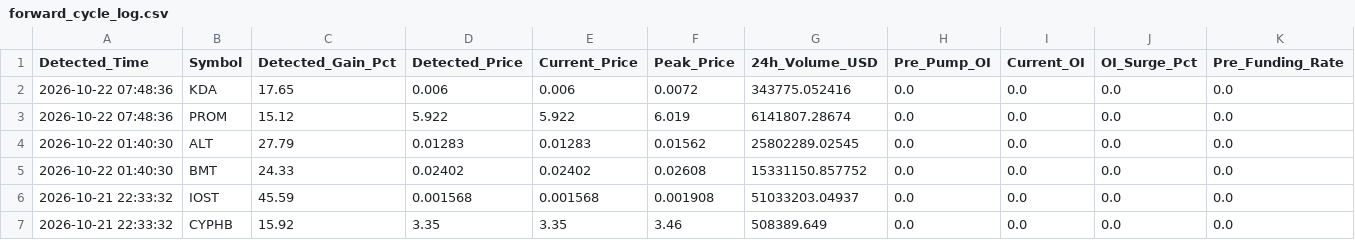
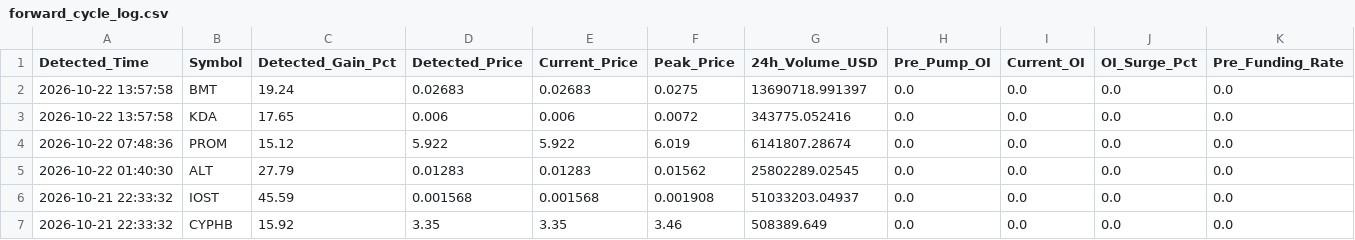
Before and after one commit to Mobinul88/mobinul, a CSV file: forward_cycle_log.csv, drawn as a sheet; only a part is shown; removed rows and columns are numbered as before the commit, all else as after; rows hold the shown columns only; the diff names each change by its address in the sheet, - before the commit and + after, or states it on an @@ line.

```diff
--- a/forward_cycle_log.csv
+++ b/forward_cycle_log.csv
+row 2: 2026-10-22 13:57:58 | BMT | 19.24 | 0.02683 | 0.02683 | 0.0275 | 13690718.991397 | 0.0 | 0.0 | 0.0 | 0.0
-A3 (Detected_Time): 2026-10-22 07:48:36
+A3 (Detected_Time): 2026-10-22 13:57:58
-row 5: 2026-10-22 01:40:30 | BMT | 24.33 | 0.02402 | 0.02402 | 0.02608 | 15331150.857752 | 0.0 | 0.0 | 0.0 | 0.0
```
